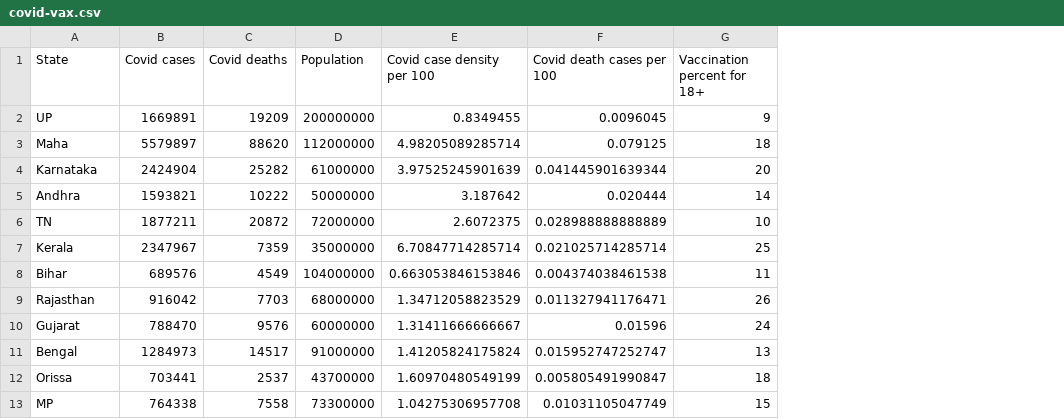
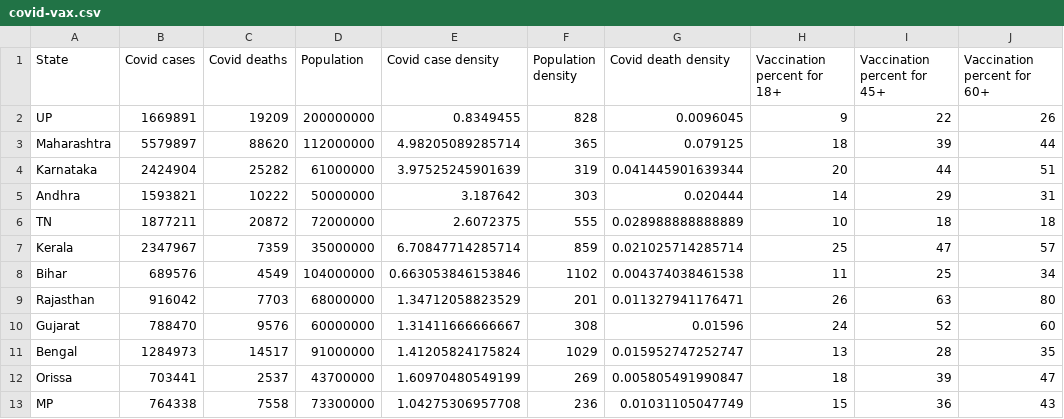
Before and after one commit to Shreyo94/Coronavirus-Data, a CSV file: covid-vax.csv, drawn as a sheet; addresses are those after the commit; the diff names each change by its address in the sheet, - before the commit and + after, or states it on an @@ line.

Commit message:
Update covid-vax.csv
Added Population density and Vaccination for 45+ and 60+

```diff
--- a/covid-vax.csv
+++ b/covid-vax.csv
+column F (Population density), rows 2-13: 828 | 365 | 319 | 303 | 555 | 859 | 1102 | 201 | 308 | 1029 | 269 | 236
+column I (Vaccination percent for 45+), rows 2-13: 22 | 39 | 44 | 29 | 18 | 47 | 25 | 63 | 52 | 28 | 39 | 36
+column J (Vaccination percent for 60+), rows 2-13: 26 | 44 | 51 | 31 | 18 | 57 | 34 | 80 | 60 | 35 | 47 | 43
-E1: Covid case density per 100
+E1: Covid case density
-G1: Covid death cases per 100
+G1: Covid death density
-A3 (State): Maha
+A3 (State): Maharashtra
```
